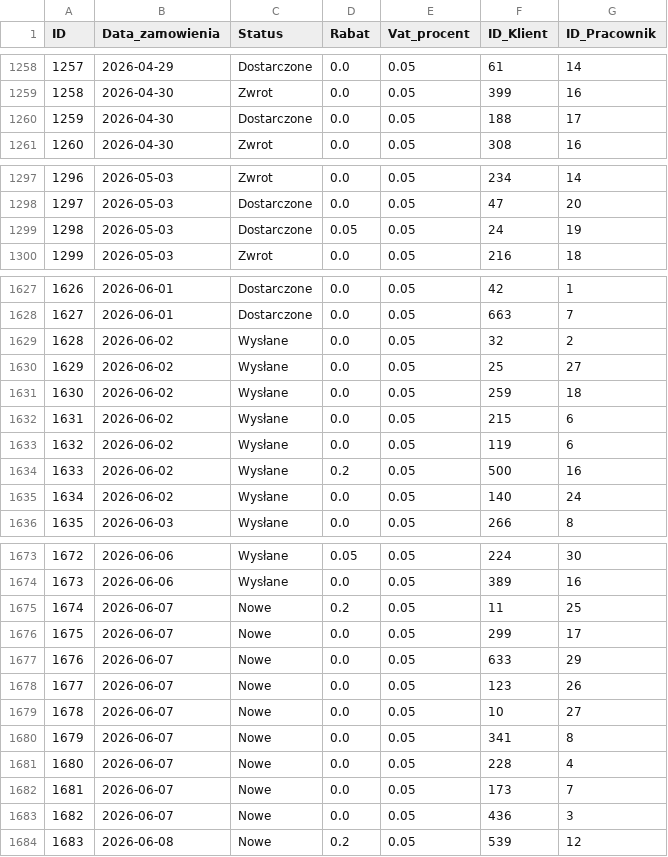
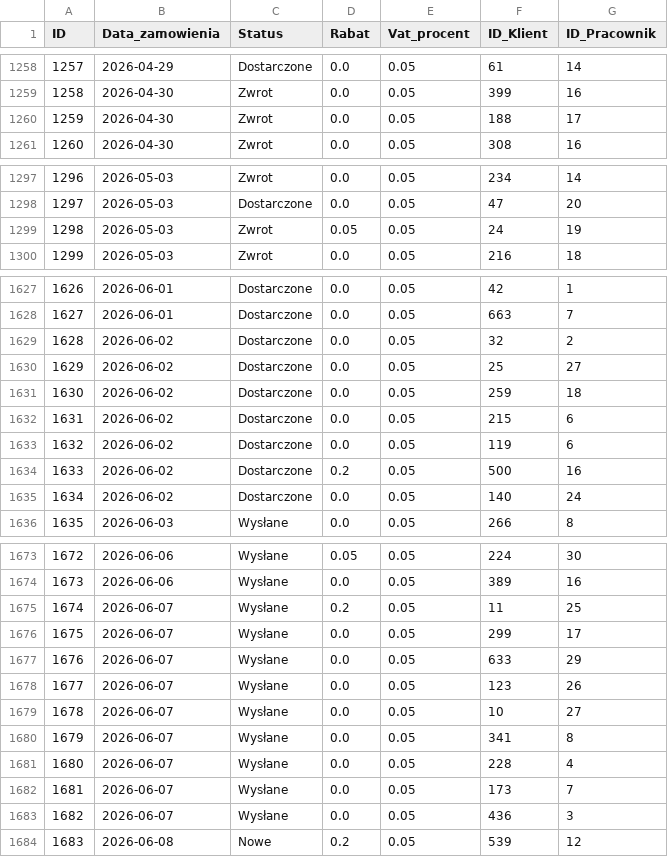
Before and after one commit to abazela/generator-danych, a CSV file: dane_csv/zamowienia.csv, drawn as a sheet; only a part is shown, gaps mark what is left out; the diff covers the shown part only.

```diff
--- a/dane_csv/zamowienia.csv
+++ b/dane_csv/zamowienia.csv
@@ -1259,3 +1259,3 @@
 1258,2026-04-30,Zwrot,0.0,0.05,399,16
-1259,2026-04-30,Dostarczone,0.0,0.05,188,17
+1259,2026-04-30,Zwrot,0.0,0.05,188,17
 1260,2026-04-30,Zwrot,0.0,0.05,308,16
@@ -1298,3 +1298,3 @@
 1297,2026-05-03,Dostarczone,0.0,0.05,47,20
-1298,2026-05-03,Dostarczone,0.05,0.05,24,19
+1298,2026-05-03,Zwrot,0.05,0.05,24,19
 1299,2026-05-03,Zwrot,0.0,0.05,216,18
@@ -1628,9 +1628,9 @@
 1627,2026-06-01,Dostarczone,0.0,0.05,663,7
-1628,2026-06-02,Wysłane,0.0,0.05,32,2
-1629,2026-06-02,Wysłane,0.0,0.05,25,27
-1630,2026-06-02,Wysłane,0.0,0.05,259,18
-1631,2026-06-02,Wysłane,0.0,0.05,215,6
-1632,2026-06-02,Wysłane,0.0,0.05,119,6
-1633,2026-06-02,Wysłane,0.2,0.05,500,16
-1634,2026-06-02,Wysłane,0.0,0.05,140,24
+1628,2026-06-02,Dostarczone,0.0,0.05,32,2
+1629,2026-06-02,Dostarczone,0.0,0.05,25,27
+1630,2026-06-02,Dostarczone,0.0,0.05,259,18
+1631,2026-06-02,Dostarczone,0.0,0.05,215,6
+1632,2026-06-02,Dostarczone,0.0,0.05,119,6
+1633,2026-06-02,Dostarczone,0.2,0.05,500,16
+1634,2026-06-02,Dostarczone,0.0,0.05,140,24
 1635,2026-06-03,Wysłane,0.0,0.05,266,8
@@ -1674,11 +1674,11 @@
 1673,2026-06-06,Wysłane,0.0,0.05,389,16
-1674,2026-06-07,Nowe,0.2,0.05,11,25
-1675,2026-06-07,Nowe,0.0,0.05,299,17
-1676,2026-06-07,Nowe,0.0,0.05,633,29
-1677,2026-06-07,Nowe,0.0,0.05,123,26
-1678,2026-06-07,Nowe,0.0,0.05,10,27
-1679,2026-06-07,Nowe,0.0,0.05,341,8
-1680,2026-06-07,Nowe,0.0,0.05,228,4
-1681,2026-06-07,Nowe,0.0,0.05,173,7
-1682,2026-06-07,Nowe,0.0,0.05,436,3
+1674,2026-06-07,Wysłane,0.2,0.05,11,25
+1675,2026-06-07,Wysłane,0.0,0.05,299,17
+1676,2026-06-07,Wysłane,0.0,0.05,633,29
+1677,2026-06-07,Wysłane,0.0,0.05,123,26
+1678,2026-06-07,Wysłane,0.0,0.05,10,27
+1679,2026-06-07,Wysłane,0.0,0.05,341,8
+1680,2026-06-07,Wysłane,0.0,0.05,228,4
+1681,2026-06-07,Wysłane,0.0,0.05,173,7
+1682,2026-06-07,Wysłane,0.0,0.05,436,3
 1683,2026-06-08,Nowe,0.2,0.05,539,12
```
Also changed, not shown: 18 added rows and 10 edited cells elsewhere in this file, dane_csv/klienci.csv, dane_csv/pozycje_zamowienie.csv.
